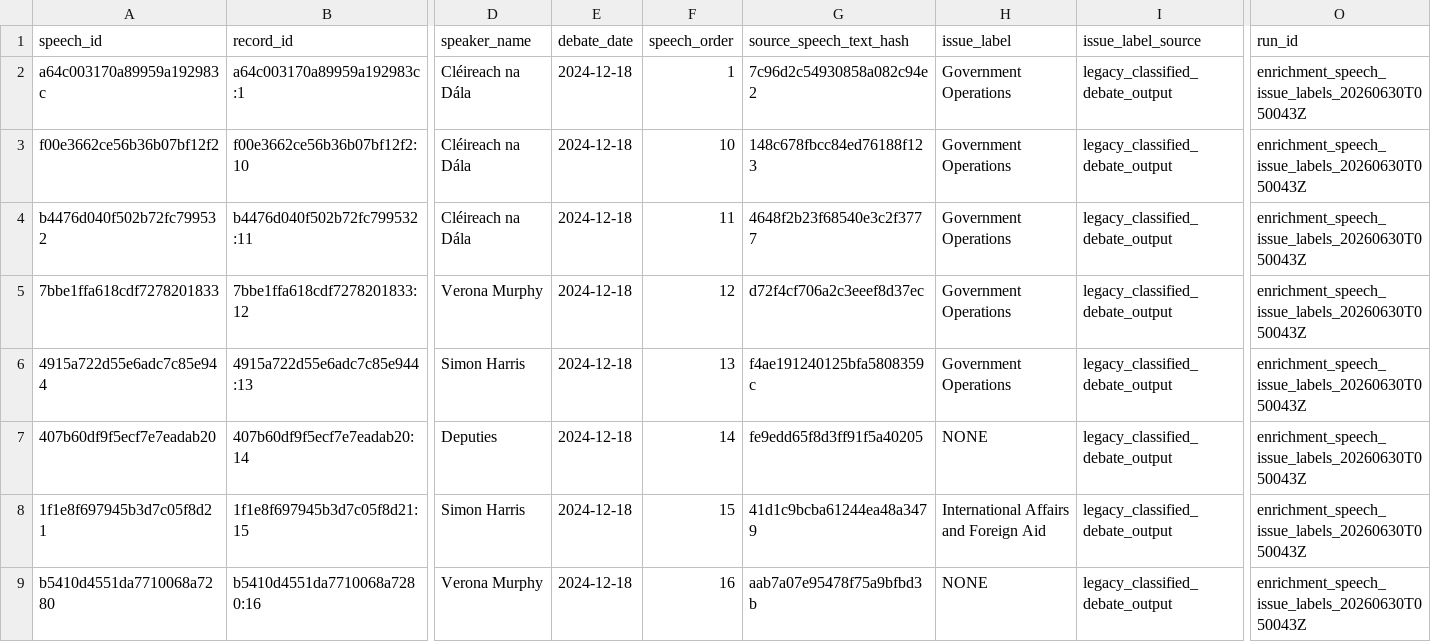
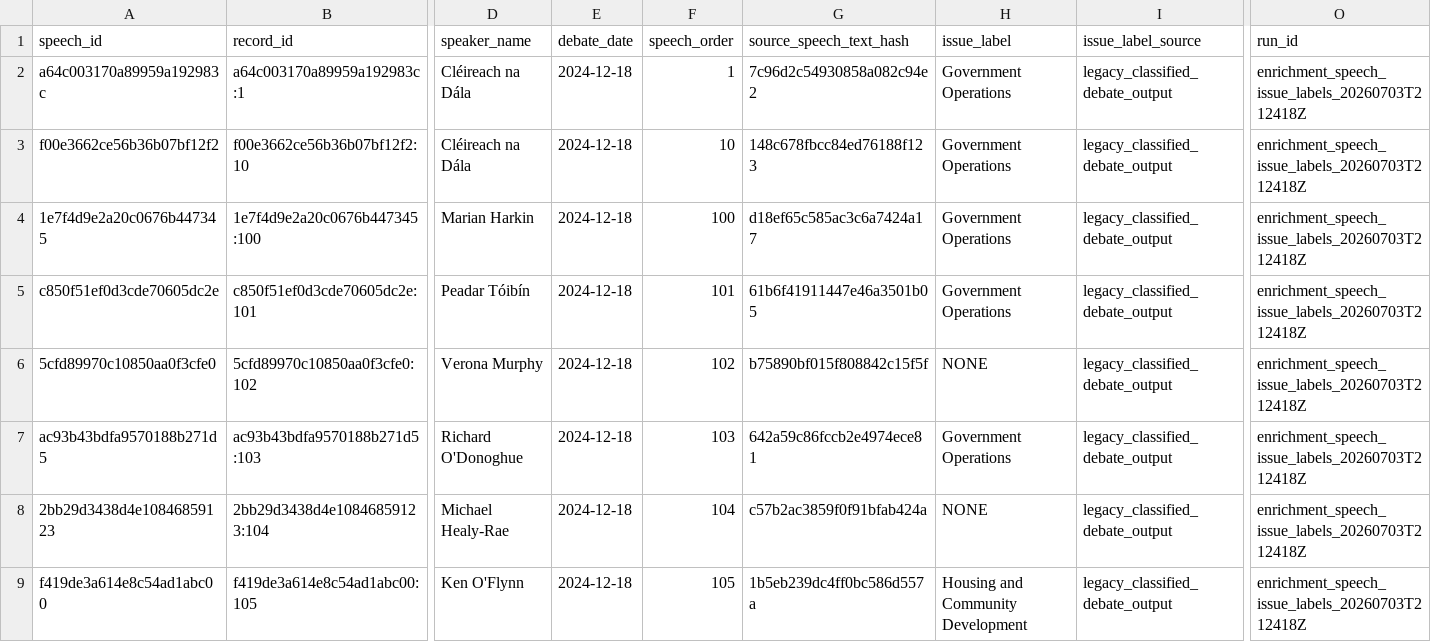
Before and after one commit to eirepolitic/eirepolitic-data-pipeline, a CSV file: review/enrichment_speech_issue_labels/latest/sample.csv, drawn as a sheet; only a part is shown, gaps mark what is left out; removed rows and columns are numbered as before the commit, all else as after; rows hold the shown columns only; the diff covers the shown part only; the diff names each change by its address in the sheet, - before the commit and + after, or states it on an @@ line.

```diff
--- a/review/enrichment_speech_issue_labels/latest/sample.csv
+++ b/review/enrichment_speech_issue_labels/latest/sample.csv
-O2:O4 (run_id): enrichment_speech_issue_labels_20260630T050043Z
+O2:O4 (run_id): enrichment_speech_issue_labels_20260703T212418Z
-A4 (speech_id): b4476d040f502b72fc799532
+A4 (speech_id): 1e7f4d9e2a20c0676b447345
-B4 (record_id): b4476d040f502b72fc799532:11
+B4 (record_id): 1e7f4d9e2a20c0676b447345:100
-D4 (speaker_name): Cléireach na Dála
+D4 (speaker_name): Marian Harkin
-F4 (speech_order): 11
+F4 (speech_order): 100
-G4 (source_speech_text_hash): 4648f2b23f68540e3c2f3777
+G4 (source_speech_text_hash): d18ef65c585ac3c6a7424a17
-row 5: 7bbe1ffa618cdf7278201833 | 7bbe1ffa618cdf7278201833:12 | Verona Murphy | 2024-12-18 | 12 | d72f4cf706a2c3eeef8d37ec | Government Operations | legacy_classified_debate_output | enrichment_speech_issue_labels_20260630T050043Z
-A5 (speech_id): 4915a722d55e6adc7c85e944
+A5 (speech_id): c850f51ef0d3cde70605dc2e
-B5 (record_id): 4915a722d55e6adc7c85e944:13
+B5 (record_id): c850f51ef0d3cde70605dc2e:101
-D5 (speaker_name): Simon Harris
+D5 (speaker_name): Peadar Tóibín
-F5 (speech_order): 13
+F5 (speech_order): 101
-G5 (source_speech_text_hash): f4ae191240125bfa5808359c
+G5 (source_speech_text_hash): 61b6f41911447e46a3501b05
-O5:O8 (run_id): enrichment_speech_issue_labels_20260630T050043Z
+O5:O8 (run_id): enrichment_speech_issue_labels_20260703T212418Z
-A6 (speech_id): 407b60df9f5ecf7e7eadab20
+A6 (speech_id): 5cfd89970c10850aa0f3cfe0
-B6 (record_id): 407b60df9f5ecf7e7eadab20:14
+B6 (record_id): 5cfd89970c10850aa0f3cfe0:102
-D6 (speaker_name): Deputies
+D6 (speaker_name): Verona Murphy
-F6 (speech_order): 14
+F6 (speech_order): 102
-G6 (source_speech_text_hash): fe9edd65f8d3ff91f5a40205
+G6 (source_speech_text_hash): b75890bf015f808842c15f5f
-A7 (speech_id): 1f1e8f697945b3d7c05f8d21
+A7 (speech_id): ac93b43bdfa9570188b271d5
-B7 (record_id): 1f1e8f697945b3d7c05f8d21:15
+B7 (record_id): ac93b43bdfa9570188b271d5:103
-D7 (speaker_name): Simon Harris
+D7 (speaker_name): Richard O'Donoghue
-F7 (speech_order): 15
+F7 (speech_order): 103
-G7 (source_speech_text_hash): 41d1c9bcba61244ea48a3479
+G7 (source_speech_text_hash): 642a59c86fccb2e4974ece81
-H7 (issue_label): International Affairs and Foreign Aid
+H7 (issue_label): Government Operations
-A8 (speech_id): b5410d4551da7710068a7280
+A8 (speech_id): 2bb29d3438d4e10846859123
-B8 (record_id): b5410d4551da7710068a7280:16
+B8 (record_id): 2bb29d3438d4e10846859123:104
-D8 (speaker_name): Verona Murphy
+D8 (speaker_name): Michael Healy-Rae
-F8 (speech_order): 16
+F8 (speech_order): 104
-G8 (source_speech_text_hash): aab7a07e95478f75a9bfbd3b
+G8 (source_speech_text_hash): c57b2ac3859f0f91bfab424a
+row 9: f419de3a614e8c54ad1abc00 | f419de3a614e8c54ad1abc00:105 | Ken O'Flynn | 2024-12-18 | 105 | 1b5eb239dc4ff0bc586d557a | Housing and Community Development | legacy_classified_debate_output | enrichment_speech_issue_labels_20260703T212418Z
```
Also changed, not shown: 13 edited cells elsewhere in this file, 7 other files.
